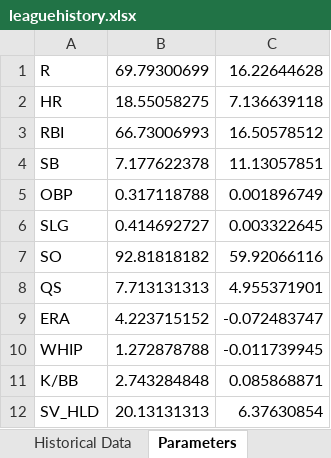
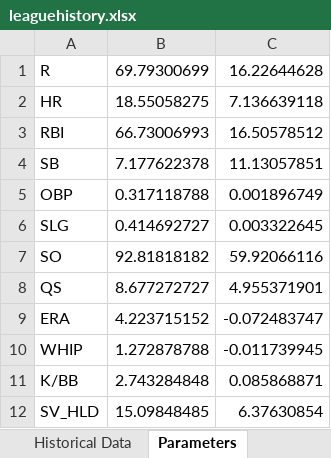
Before and after one commit to aflynn0213/FantasySgpSystem, an Excel workbook: included/leaguehistory.xlsx, sheet Parameters, drawn as a sheet; values as stored, in another font and other column widths than the file's, no borders; the diff names each change by its address in the sheet, - before the commit and + after, or states it on an @@ line.

Commit message:
update to my h2h settings (8SP)

```diff
--- a/included/leaguehistory.xlsx (sheet Parameters)
+++ b/included/leaguehistory.xlsx (sheet Parameters)
-B8: 7.713131313
+B8: 8.677272727
-B12: 20.13131313
+B12: 15.09848485
```
Also changed, not shown: sheet Historical Data.
